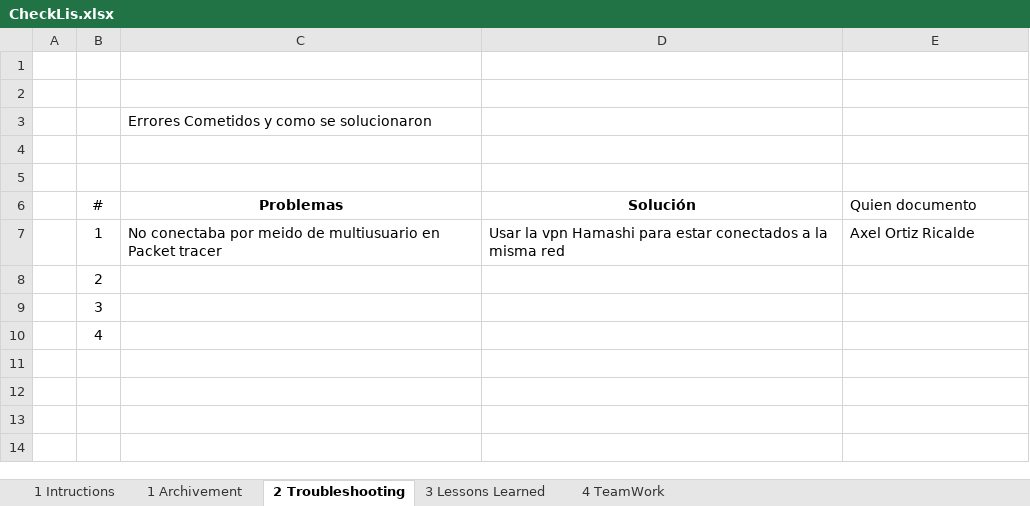
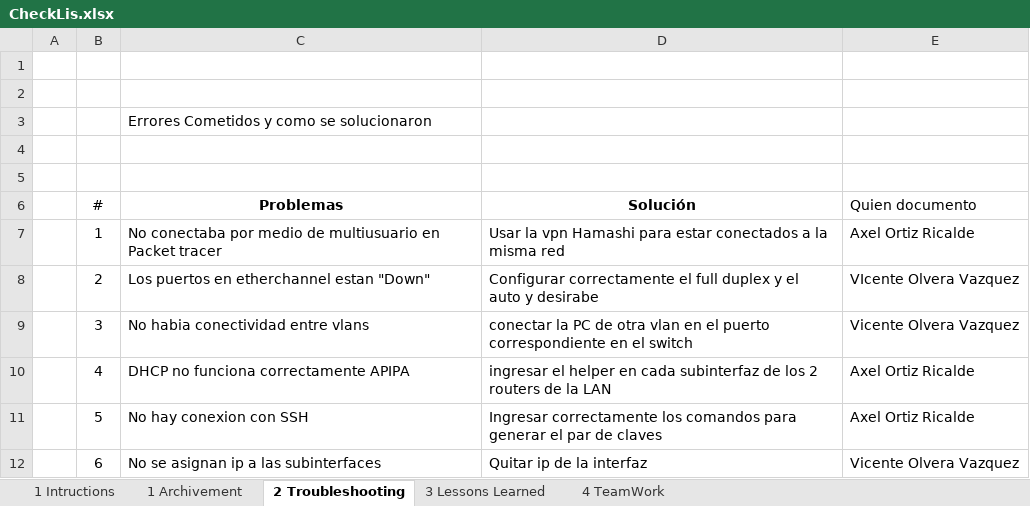
Before and after one commit to OrtizAxel/Caso-de-estudio, an Excel workbook: CheckLis.xlsx, sheet 2 Troubleshooting, drawn as a sheet; values as stored, in another font and other column widths than the file's, no borders; charts and pictures not drawn; removed rows and columns are numbered as before the commit, all else as after; the diff names each change by its address in the sheet, - before the commit and + after, or states it on an @@ line.

Commit message:
Add files via upload
DHCP, enrutamiento estático, HSRP, inter-VLAN, SSH

```diff
--- a/CheckLis.xlsx (sheet 2 Troubleshooting)
+++ b/CheckLis.xlsx (sheet 2 Troubleshooting)
-C7 (Problemas): …conectaba por meido de multiusuario…
+C7 (Problemas): …conectaba por medio de multiusuario…
-row 8:  | 2
-row 9:  | 3
-row 10:  | 4
+row 8:  | 2 | Los puertos en etherchannel estan "Down" | Configurar correctamente el full duplex y el auto y desirabe | VIcente Olvera Vazquez
+row 9:  | 3 | No habia conectividad entre vlans | conectar la PC de otra vlan en el puerto correspondiente en el switch | Vicente Olvera Vazquez
+row 10:  | 4 | DHCP no funciona correctamente APIPA | ingresar el helper en cada subinterfaz de los 2 routers de la LAN | Axel Ortiz Ricalde
+row 11:  | 5 | No hay conexion con SSH | Ingresar correctamente los comandos para generar el par de claves | Axel Ortiz Ricalde
+row 12:  | 6 | No se asignan ip a las subinterfaces | Quitar ip de la interfaz | Vicente Olvera Vazquez
```
Also changed, not shown: sheet 1 Archivement.
